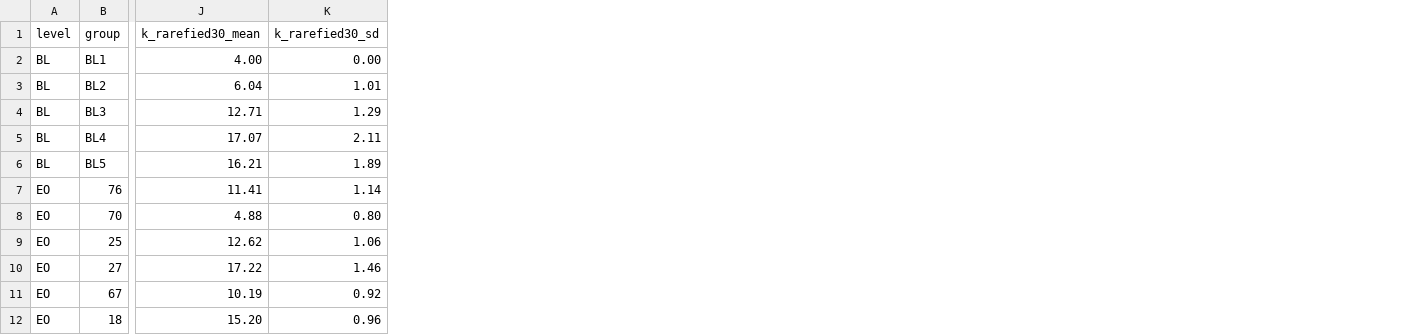
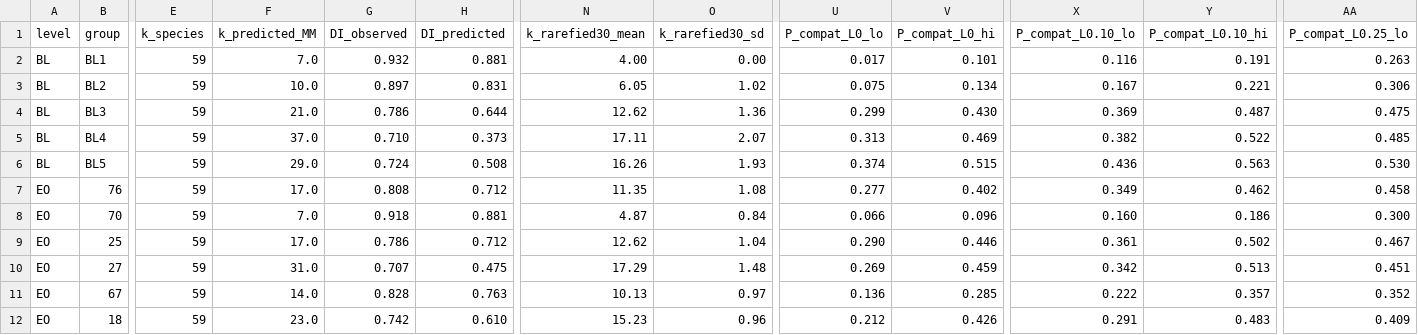
Before and after one commit to svenbuerki/SRK_bioinformatics, a TSV file: tables/SRK_EO_allele_richness.tsv, drawn as a sheet; only a part is shown, gaps mark what is left out; addresses are those after the commit; the diff covers the shown part only; the diff names each change by its address in the sheet, - before the commit and + after, or states it on an @@ line.

```diff
--- a/tables/SRK_EO_allele_richness.tsv
+++ b/tables/SRK_EO_allele_richness.tsv
+column E (k_species), rows 2-12: all 59
+column F (k_predicted_MM), rows 2-12: 7.0 | 10.0 | 21.0 | 37.0 | 29.0 | 17.0 | 7.0 | 17.0 | 31.0 | 14.0 | 23.0
+column G (DI_observed), rows 2-12: 0.932 | 0.897 | 0.786 | 0.710 | 0.724 | 0.808 | 0.918 | 0.786 | 0.707 | 0.828 | 0.742
+column H (DI_predicted), rows 2-12: 0.881 | 0.831 | 0.644 | 0.373 | 0.508 | 0.712 | 0.881 | 0.712 | 0.475 | 0.763 | 0.610
+column U (P_compat_L0_lo), rows 2-12: 0.017 | 0.075 | 0.299 | 0.313 | 0.374 | 0.277 | 0.066 | 0.290 | 0.269 | 0.136 | 0.212
+column V (P_compat_L0_hi), rows 2-12: 0.101 | 0.134 | 0.430 | 0.469 | 0.515 | 0.402 | 0.096 | 0.446 | 0.459 | 0.285 | 0.426
+column X (P_compat_L0.10_lo), rows 2-12: 0.116 | 0.167 | 0.369 | 0.382 | 0.436 | 0.349 | 0.160 | 0.361 | 0.342 | 0.222 | 0.291
+column Y (P_compat_L0.10_hi), rows 2-12: 0.191 | 0.221 | 0.487 | 0.522 | 0.563 | 0.462 | 0.186 | 0.502 | 0.513 | 0.357 | 0.483
+column AA (P_compat_L0.25_lo), rows 2-12: 0.263 | 0.306 | 0.475 | 0.485 | 0.530 | 0.458 | 0.300 | 0.467 | 0.451 | 0.352 | 0.409
-N3 (k_rarefied30_mean): 6.04
+N3 (k_rarefied30_mean): 6.05
-O3 (k_rarefied30_sd): 1.01
+O3 (k_rarefied30_sd): 1.02
-N4 (k_rarefied30_mean): 12.71
+N4 (k_rarefied30_mean): 12.62
-O4 (k_rarefied30_sd): 1.29
+O4 (k_rarefied30_sd): 1.36
-N5 (k_rarefied30_mean): 17.07
+N5 (k_rarefied30_mean): 17.11
-O5 (k_rarefied30_sd): 2.11
+O5 (k_rarefied30_sd): 2.07
-N6 (k_rarefied30_mean): 16.21
+N6 (k_rarefied30_mean): 16.26
-O6 (k_rarefied30_sd): 1.89
+O6 (k_rarefied30_sd): 1.93
-N7 (k_rarefied30_mean): 11.41
+N7 (k_rarefied30_mean): 11.35
-O7 (k_rarefied30_sd): 1.14
+O7 (k_rarefied30_sd): 1.08
-N8 (k_rarefied30_mean): 4.88
+N8 (k_rarefied30_mean): 4.87
-O8 (k_rarefied30_sd): 0.80
+O8 (k_rarefied30_sd): 0.84
-O9 (k_rarefied30_sd): 1.06
+O9 (k_rarefied30_sd): 1.04
-N10 (k_rarefied30_mean): 17.22
+N10 (k_rarefied30_mean): 17.29
-O10 (k_rarefied30_sd): 1.46
+O10 (k_rarefied30_sd): 1.48
-N11 (k_rarefied30_mean): 10.19
+N11 (k_rarefied30_mean): 10.13
-O11 (k_rarefied30_sd): 0.92
+O11 (k_rarefied30_sd): 0.97
-N12 (k_rarefied30_mean): 15.20
+N12 (k_rarefied30_mean): 15.23
```
Also changed, not shown: 3 added columns elsewhere in this file, 58 other files.
